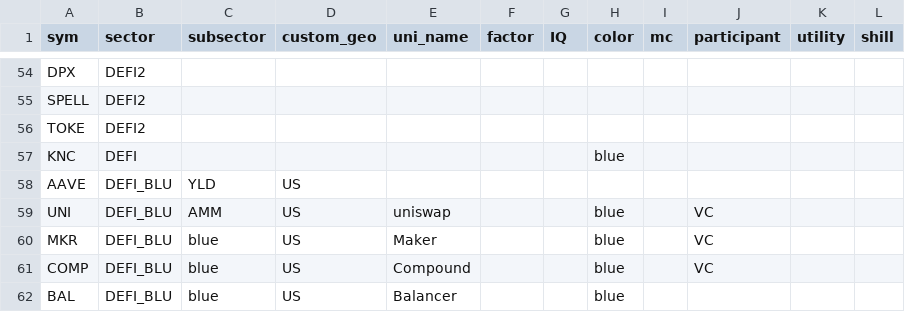
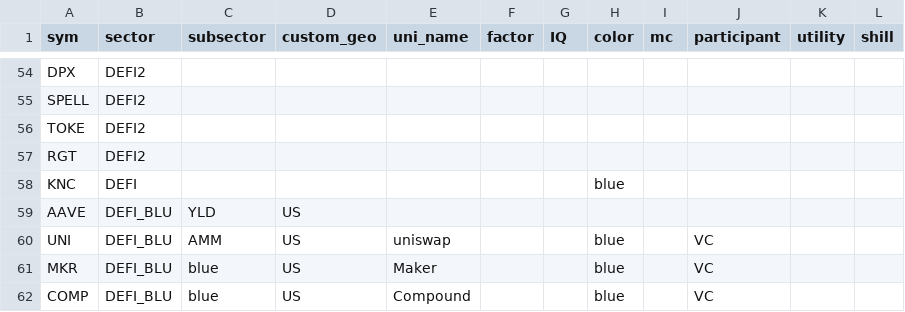
Before and after one commit to jshih2388/basic, a CSV file: sectors.csv, drawn as a sheet; only a part is shown, gaps mark what is left out; the shorter side is filled out with more unchanged rows.

Commit message:
Update sectors.csv

```diff
--- a/sectors.csv
+++ b/sectors.csv
@@ -56,2 +56,3 @@ SPELL,DEFI2,,,,,,,,,,
 TOKE,DEFI2,,,,,,,,,,
+RGT,DEFI2,,,,,,,,,,
 KNC,DEFI,,,,,,blue,,,,
```
